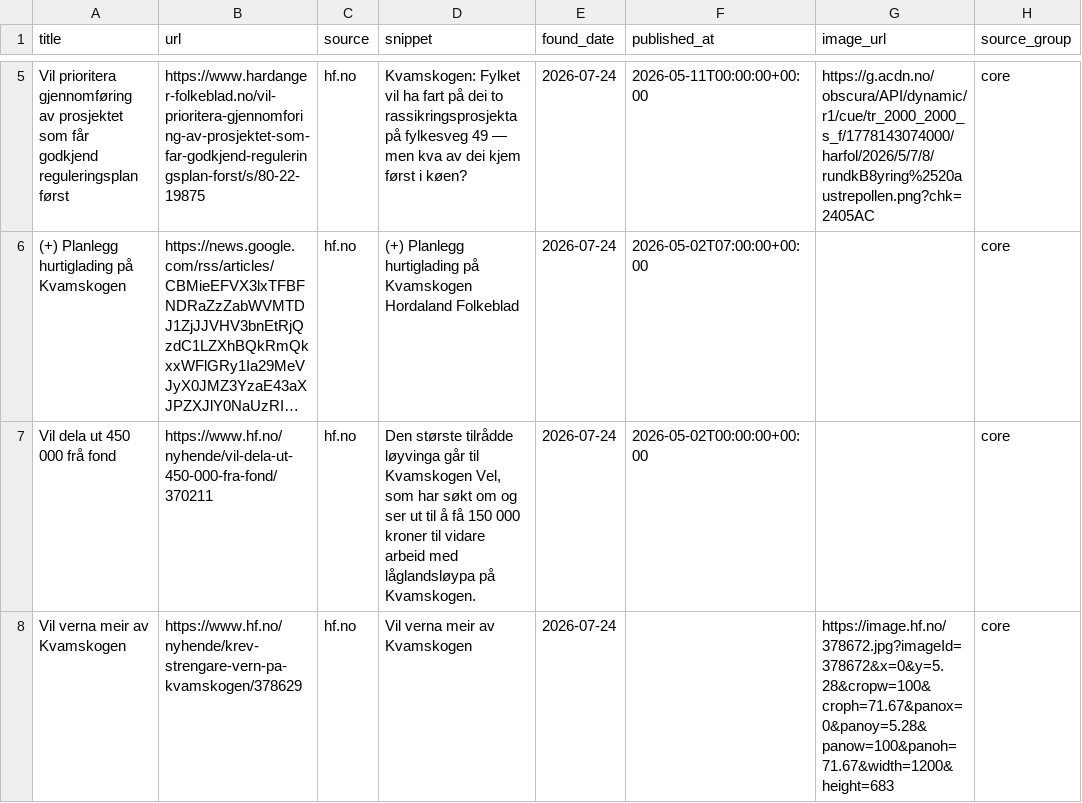
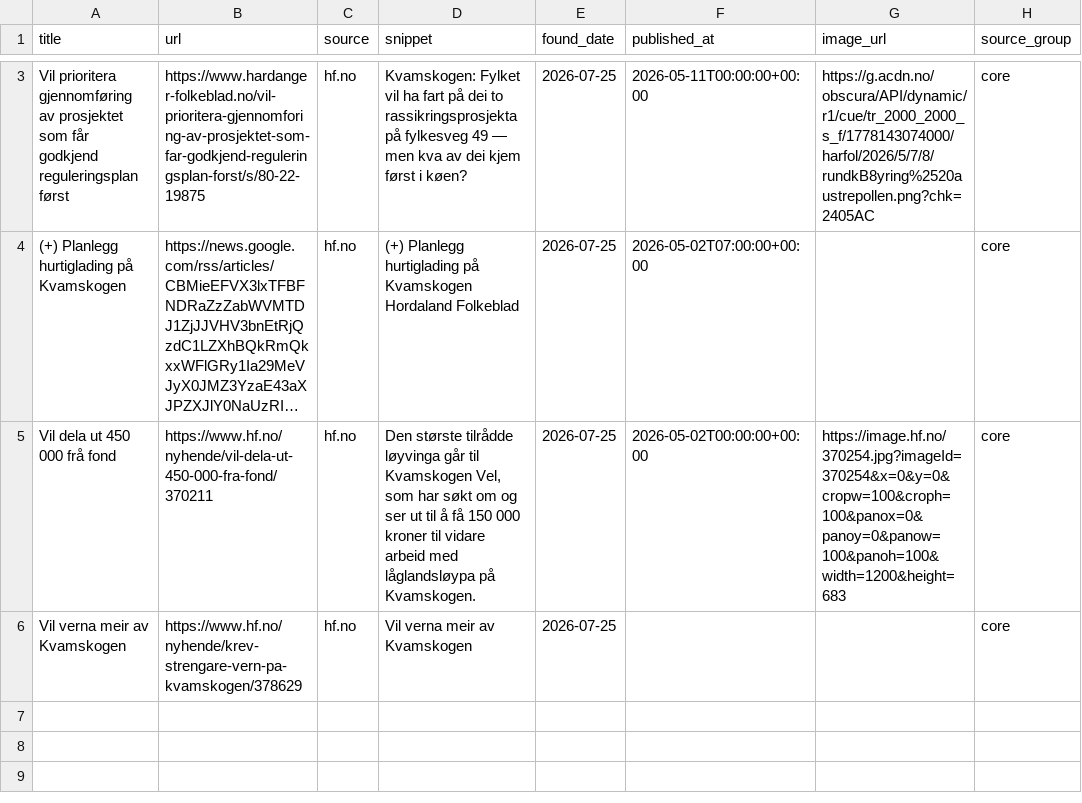
Before and after one commit to naessrobert-ui/visitkvamskogen, a CSV file: public/data/kvamskogen_news.csv, drawn as a sheet; only a part is shown, gaps mark what is left out; long unchanged cells end in …; addresses are those after the commit; the diff covers the shown part only; the diff names each change by its address in the sheet, - before the commit and + after, or states it on an @@ line.

```diff
--- a/public/data/kvamskogen_news.csv
+++ b/public/data/kvamskogen_news.csv
-E3:E6 (found_date): 2026-07-24
+E3:E6 (found_date): 2026-07-25
-G5 (image_url): (empty)
+G5 (image_url): https://image.hf.no/370254.jpg?imageId=370254&x=0&y=0&cropw=100&croph=100&panox=0&panoy=0&panow=100&panoh=100&width=1200&height=683
-G6 (image_url): https://image.hf.no/378672.jpg?imageId=378672&x=0&y=5.28&cropw=100&croph=71.67&panox=0&panoy=5.28&panow=100&panoh=71.67&width=1200&height=683
+G6 (image_url): (empty)
```
Also changed, not shown: 2 removed rows and 1 edited cell elsewhere in this file, 3 other files.
